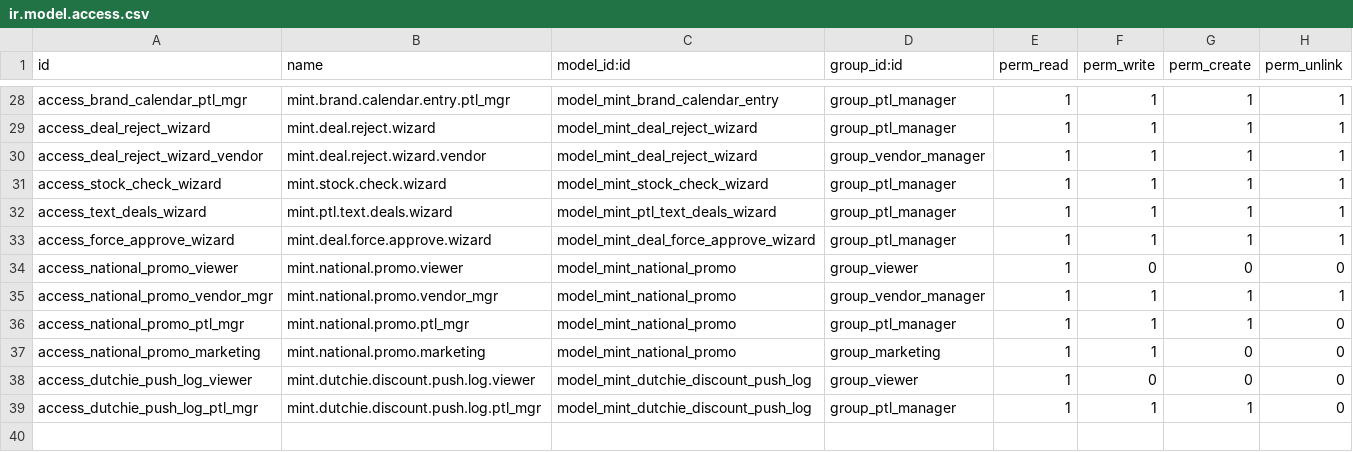
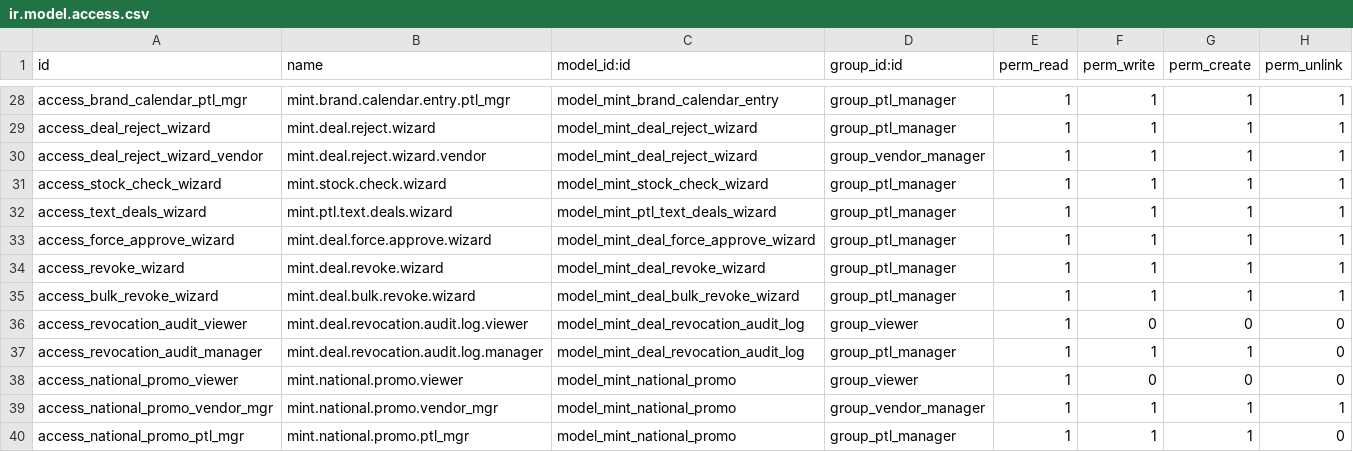
Before and after one commit to J-Palomino/odoo-custom-modules, a CSV file: mint_command_center/security/ir.model.access.csv, drawn as a sheet; only a part is shown, gaps mark what is left out; the shorter side is filled out with more unchanged rows; the diff names each change by its address in the sheet, - before the commit and + after, or states it on an @@ line.

```diff
--- a/mint_command_center/security/ir.model.access.csv
+++ b/mint_command_center/security/ir.model.access.csv
+row 34: access_revoke_wizard | mint.deal.revoke.wizard | model_mint_deal_revoke_wizard | group_ptl_manager | 1 | 1 | 1 | 1
+row 35: access_bulk_revoke_wizard | mint.deal.bulk.revoke.wizard | model_mint_deal_bulk_revoke_wizard | group_ptl_manager | 1 | 1 | 1 | 1
+row 36: access_revocation_audit_viewer | mint.deal.revocation.audit.log.viewer | model_mint_deal_revocation_audit_log | group_viewer | 1 | 0 | 0 | 0
+row 37: access_revocation_audit_manager | mint.deal.revocation.audit.log.manager | model_mint_deal_revocation_audit_log | group_ptl_manager | 1 | 1 | 1 | 0
```
Also changed, not shown: 11 other files.
